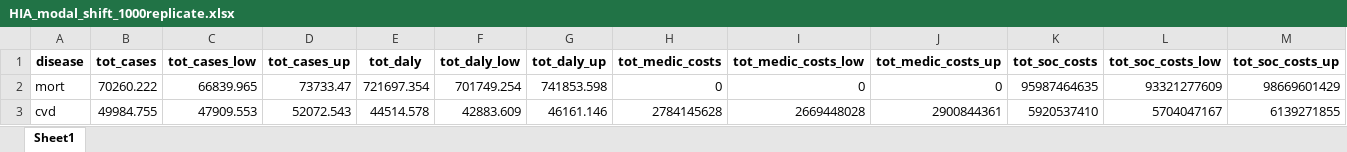
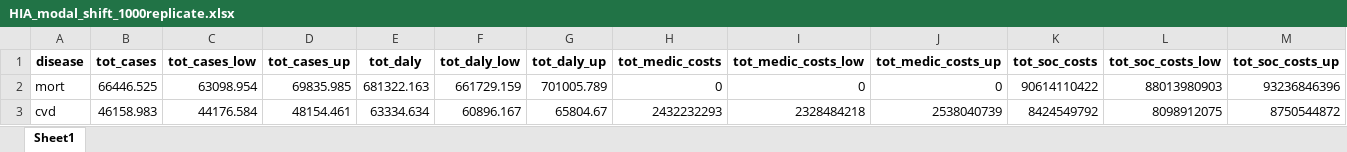
Before and after one commit to inesoriany/HIA_walking_steps, an Excel workbook: output/Tables/Modal shift/HIA_modal_shift_1000replicate.xlsx, sheet Sheet1, drawn as a sheet; only a part is shown; values as stored, in another font and other column widths than the file's, no borders; the diff covers the shown part only; the diff names each change by its address in the sheet, - before the commit and + after, or states it on an @@ line.

```diff
--- a/output/Tables/Modal shift/HIA_modal_shift_1000replicate.xlsx (sheet Sheet1)
+++ b/output/Tables/Modal shift/HIA_modal_shift_1000replicate.xlsx (sheet Sheet1)
-B2 (tot_cases): 70260.222
+B2 (tot_cases): 66446.525
-C2 (tot_cases_low): 66839.965
+C2 (tot_cases_low): 63098.954
-D2 (tot_cases_up): 73733.47
+D2 (tot_cases_up): 69835.985
-E2 (tot_daly): 721697.354
+E2 (tot_daly): 681322.163
-F2 (tot_daly_low): 701749.254
+F2 (tot_daly_low): 661729.159
-G2 (tot_daly_up): 741853.598
+G2 (tot_daly_up): 701005.789
-K2 (tot_soc_costs): 95987464635
+K2 (tot_soc_costs): 90614110422
-L2 (tot_soc_costs_low): 93321277609
+L2 (tot_soc_costs_low): 88013980903
-M2 (tot_soc_costs_up): 98669601429
+M2 (tot_soc_costs_up): 93236846396
-B3 (tot_cases): 49984.755
+B3 (tot_cases): 46158.983
-C3 (tot_cases_low): 47909.553
+C3 (tot_cases_low): 44176.584
-D3 (tot_cases_up): 52072.543
+D3 (tot_cases_up): 48154.461
-E3 (tot_daly): 44514.578
+E3 (tot_daly): 63334.634
-F3 (tot_daly_low): 42883.609
+F3 (tot_daly_low): 60896.167
-G3 (tot_daly_up): 46161.146
+G3 (tot_daly_up): 65804.67
-H3 (tot_medic_costs): 2784145628
+H3 (tot_medic_costs): 2432232293
-I3 (tot_medic_costs_low): 2669448028
+I3 (tot_medic_costs_low): 2328484218
-J3 (tot_medic_costs_up): 2900844361
+J3 (tot_medic_costs_up): 2538040739
-K3 (tot_soc_costs): 5920537410
+K3 (tot_soc_costs): 8424549792
-L3 (tot_soc_costs_low): 5704047167
+L3 (tot_soc_costs_low): 8098912075
-M3 (tot_soc_costs_up): 6139271855
+M3 (tot_soc_costs_up): 8750544872
```
Also changed, not shown: 1 added row, 1 removed row and 57 edited cells elsewhere in this sheet, output/Tables/Modal shift/HIA_modal_shift_added_1000replicate.xlsx, output/Tables/Scenarios/HIA_add_scenarios.xlsx, 23 other files.
